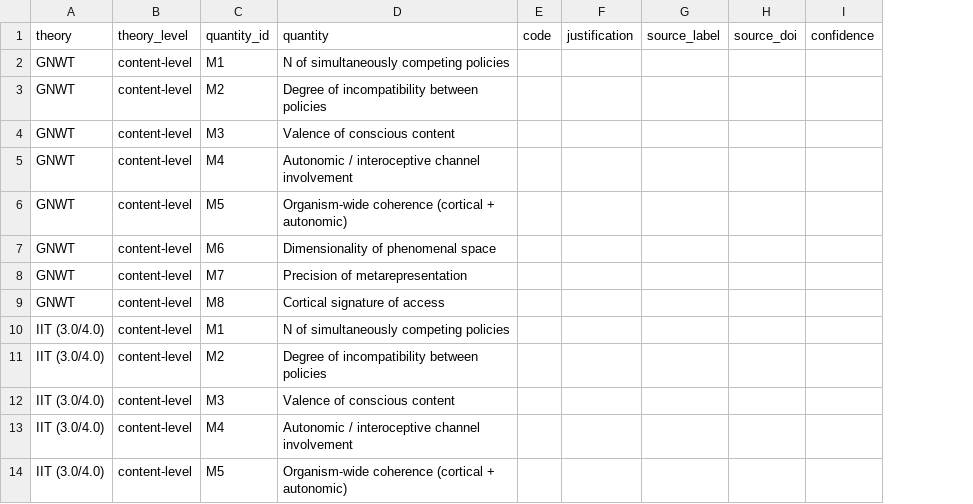
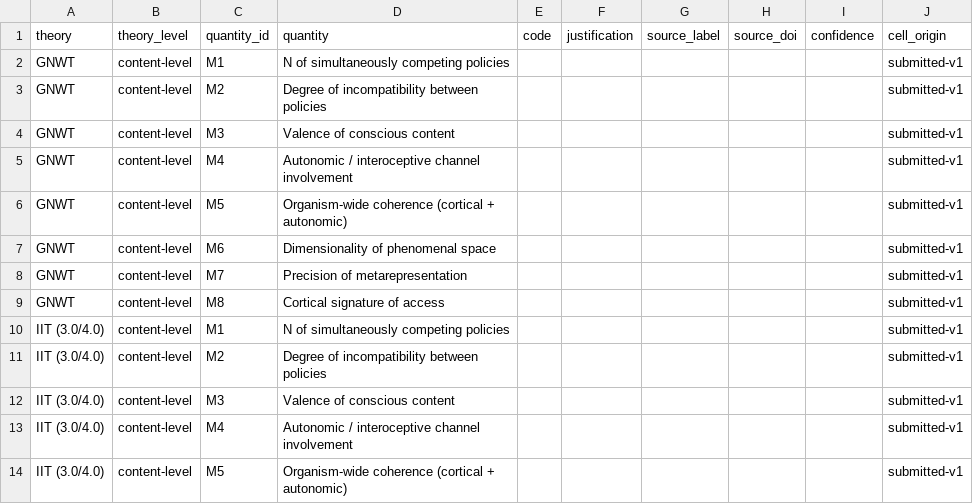
Before and after one commit to muqali2816/mindloom_tested_on_one_shared_quantity, a CSV file: coding/second_coder_pack/S1_blank_for_coder2.csv, drawn as a sheet; only a part is shown; the diff names each change by its address in the sheet, - before the commit and + after, or states it on an @@ line.

Commit message:
v2: consistency pass (S2 paradigm-defining rows, §9.1 trial counts and BF schedule, Table S1 88 cells in Supplementary, reference list fixes); subset kappa in agreement.py; S3 blank form

```diff
--- a/coding/second_coder_pack/S1_blank_for_coder2.csv
+++ b/coding/second_coder_pack/S1_blank_for_coder2.csv
+column J (cell_origin), rows 2-14: all submitted-v1
```
Also changed, not shown: supplementary/Table_S2_content_inventory.csv, 9 other files.
